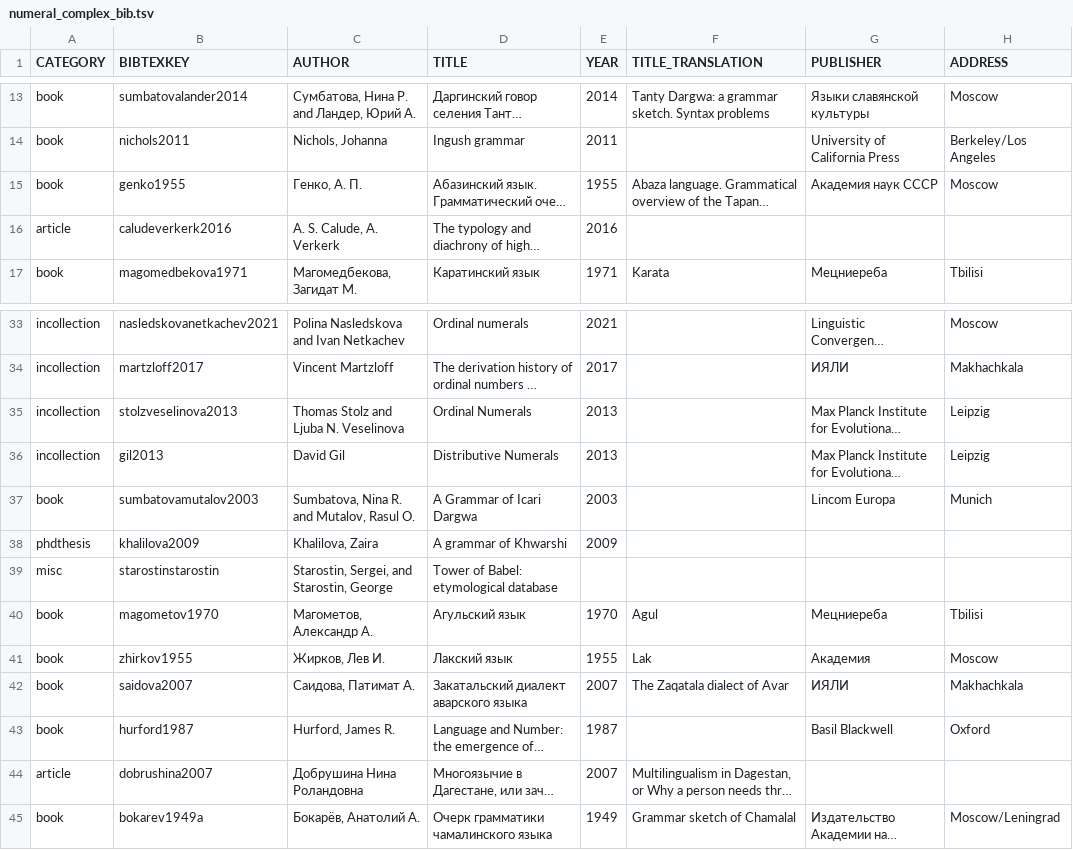
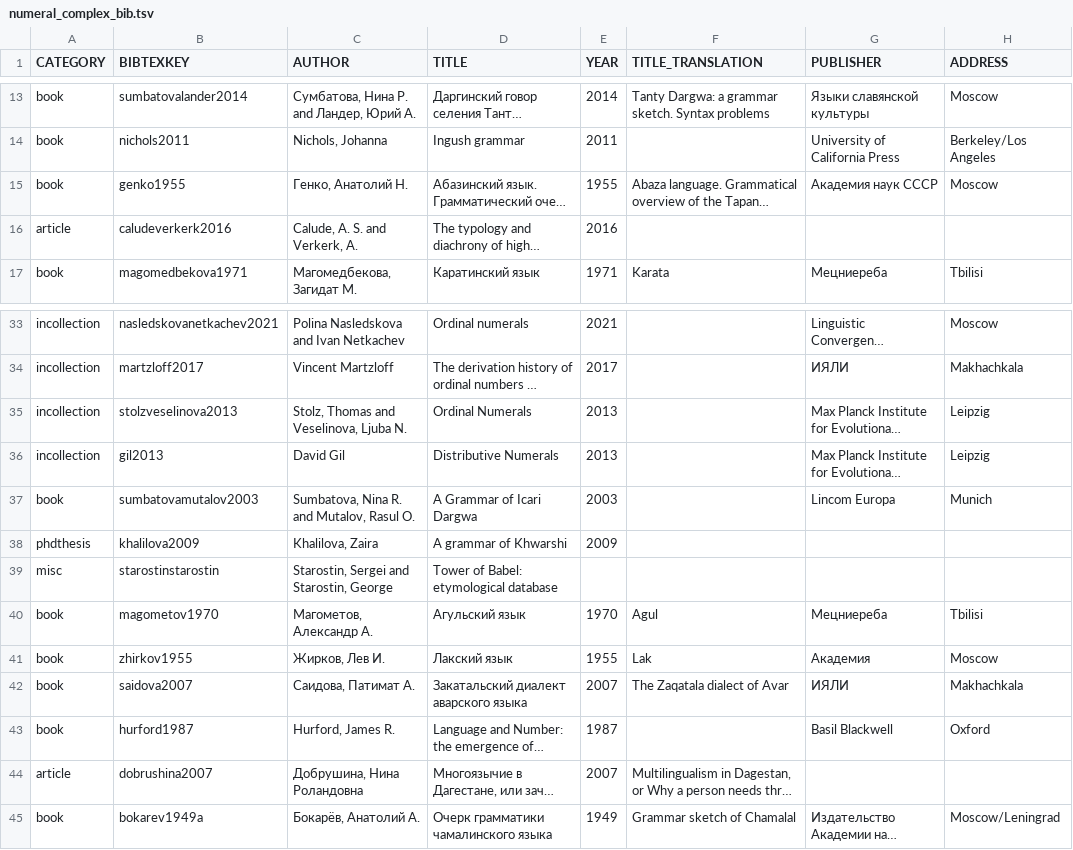
Before and after one commit to LingConLab/TALD, a TSV file: data/orig_bib_tsv/numeral_complex_bib.tsv, drawn as a sheet; only a part is shown, gaps mark what is left out; long unchanged cells end in …; the diff names each change by its address in the sheet, - before the commit and + after, or states it on an @@ line.

Commit message:
Update numeral_complex_bib.tsv
bibliography corrected

```diff
--- a/data/orig_bib_tsv/numeral_complex_bib.tsv
+++ b/data/orig_bib_tsv/numeral_complex_bib.tsv
-C15 (AUTHOR): Генко, А. П.
+C15 (AUTHOR): Генко, Анатолий Н.
-C16 (AUTHOR): A. S. Calude, A. Verkerk
+C16 (AUTHOR): Calude, A. S. and Verkerk, A.
-C35 (AUTHOR): Thomas Stolz and Ljuba N. Veselinova
+C35 (AUTHOR): Stolz, Thomas and Veselinova, Ljuba N.
-C39 (AUTHOR): Starostin, Sergei, and Starostin, George
+C39 (AUTHOR): Starostin, Sergei and Starostin, George
-C44 (AUTHOR): Добрушина Нина Роландовна
+C44 (AUTHOR): Добрушина, Нина Роландовна
```
